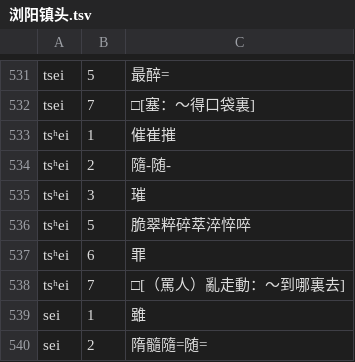
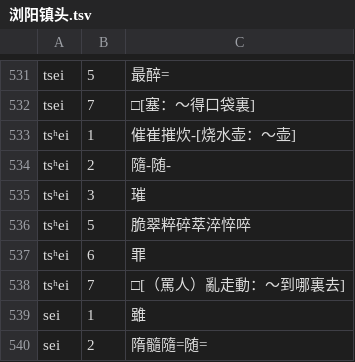
Before and after one commit to vearvip/LiuYangXiXiangHua, a TSV file: 浏阳镇头.tsv, drawn as a sheet; only a part is shown, gaps mark what is left out.

Commit message:
Update entry for 'tsʰei' with additional context

```diff
--- a/浏阳镇头.tsv
+++ b/浏阳镇头.tsv
@@ -532,3 +532,3 @@ tsei	5	最醉=
 tsei	7	□[塞：～得口袋裏]
-tsʰei	1	催崔摧
+tsʰei	1	催崔摧炊-[烧水壶：～壶]
 tsʰei	2	隨-随-
```
